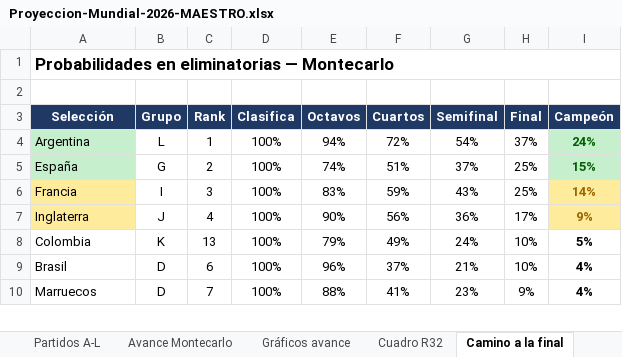
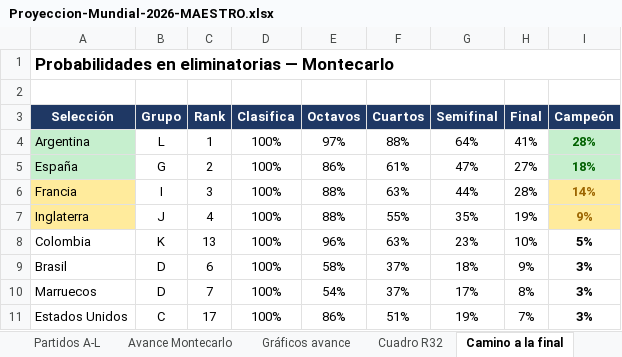
Before and after one commit to vixbee/mundial-2026, an Excel workbook: Proyeccion-Mundial-2026-MAESTRO.xlsx, sheet Camino a la final, drawn as a sheet; only a part is shown; values as stored, in another font and other column widths than the file's, no borders; charts and pictures not drawn; the diff covers the shown part only; the diff names each change by its address in the sheet, - before the commit and + after, or states it on an @@ line.

Commit message:
Add files via upload
El bracket ya refleja los cruces reales de la ronda de 32. Quedó hecho en serio: no solo el dibujo, sino toda la simulación corre sobre el cuadro fijo real.
Lo que cambié: fijé los 16 cruces oficiales como punto de partida de las eliminatorias, con su árbol correcto de octavos→cuartos→semis→final, tanto en la página como en el Excel y en la simulación de 20.000 torneos. Verifiqué que los octavos enlacen bien: Canadá–Marruecos, Alemania–Francia, Noruega–Brasil, Inglaterra–México, EE.UU.–Bélgica, España–Portugal, Suiza–Colombia y Australia–Argentina —todos coinciden con el bracket fijo oficial.
El cambio en la proyección es notable: con los grupos cerrados y el cuadro real, el modelo ahora corona a Argentina (27.5% del modelo Elo, 19.7% en la mezcla), por delante de Francia. Pesan su Elo alto, el paso perfecto en grupos y un lado del cuadro relativamente amable (Australia, luego el ganador de Suiza/Colombia/Argelia/Ghana). Francia quedó en el cuarto de arriba con Alemania, Brasil y la sorpresa Noruega cerca.

```diff
--- a/Proyeccion-Mundial-2026-MAESTRO.xlsx (sheet Camino a la final)
+++ b/Proyeccion-Mundial-2026-MAESTRO.xlsx (sheet Camino a la final)
-E4 (Octavos): 94%
+E4 (Octavos): 97%
-F4 (Cuartos): 72%
+F4 (Cuartos): 88%
-G4 (Semifinal): 54%
+G4 (Semifinal): 64%
-H4 (Final): 37%
+H4 (Final): 41%
-I4 (Campeón): 24%
+I4 (Campeón): 28%
-E5 (Octavos): 74%
+E5 (Octavos): 86%
-F5 (Cuartos): 51%
+F5 (Cuartos): 61%
-G5 (Semifinal): 37%
+G5 (Semifinal): 47%
-H5 (Final): 25%
+H5 (Final): 27%
-I5 (Campeón): 15%
+I5 (Campeón): 18%
-E6 (Octavos): 83%
+E6 (Octavos): 88%
-F6 (Cuartos): 59%
+F6 (Cuartos): 63%
-G6 (Semifinal): 43%
+G6 (Semifinal): 44%
-H6 (Final): 25%
+H6 (Final): 28%
-E7 (Octavos): 90%
+E7 (Octavos): 88%
-F7 (Cuartos): 56%
+F7 (Cuartos): 55%
-G7 (Semifinal): 36%
+G7 (Semifinal): 35%
-H7 (Final): 17%
+H7 (Final): 19%
-E8 (Octavos): 79%
+E8 (Octavos): 96%
-F8 (Cuartos): 49%
+F8 (Cuartos): 63%
-G8 (Semifinal): 24%
+G8 (Semifinal): 23%
-E9 (Octavos): 96%
+E9 (Octavos): 58%
-G9 (Semifinal): 21%
+G9 (Semifinal): 18%
-H9 (Final): 10%
+H9 (Final): 9%
-I9:I10 (Campeón): 4%
+I9:I10 (Campeón): 3%
-E10 (Octavos): 88%
+E10 (Octavos): 54%
-F10 (Cuartos): 41%
+F10 (Cuartos): 37%
-G10 (Semifinal): 23%
+G10 (Semifinal): 17%
-H10 (Final): 9%
+H10 (Final): 8%
+row 11: Estados Unidos | C | 17 | 100% | 86% | 51% | 19% | 7% | 3%
```
Also changed, not shown: 7 added rows, 8 removed rows and 50 edited cells elsewhere in this sheet, sheet Partidos A-L, sheet Cuadro R32, sheet Cuadro octavos-final, sheet Favoritos, charts or pictures, 4 other files.
